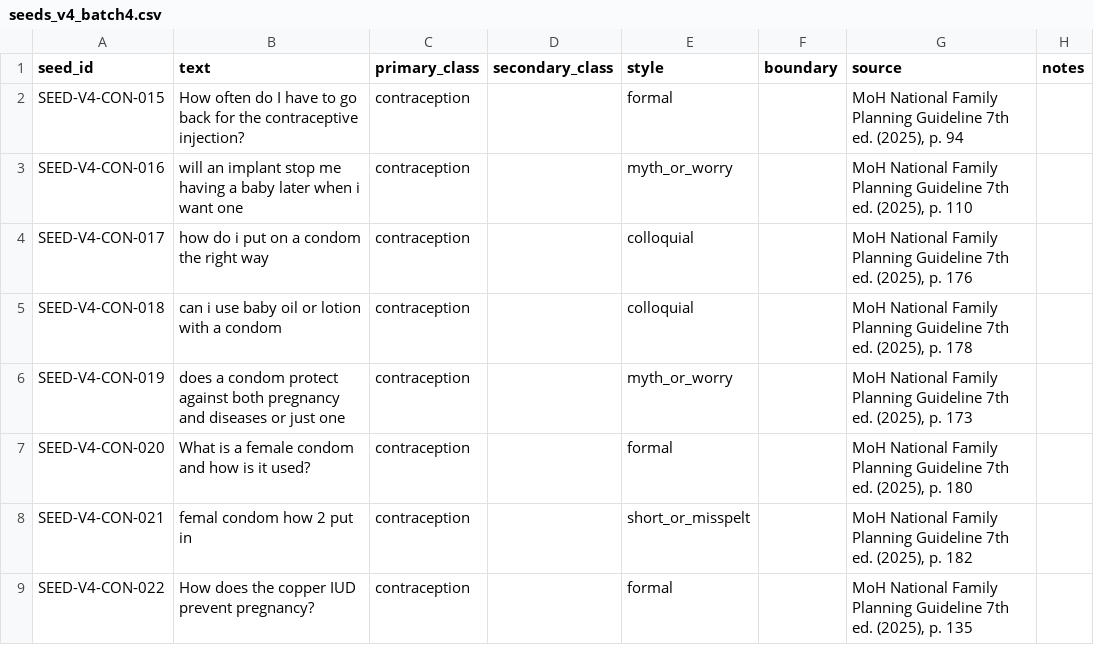
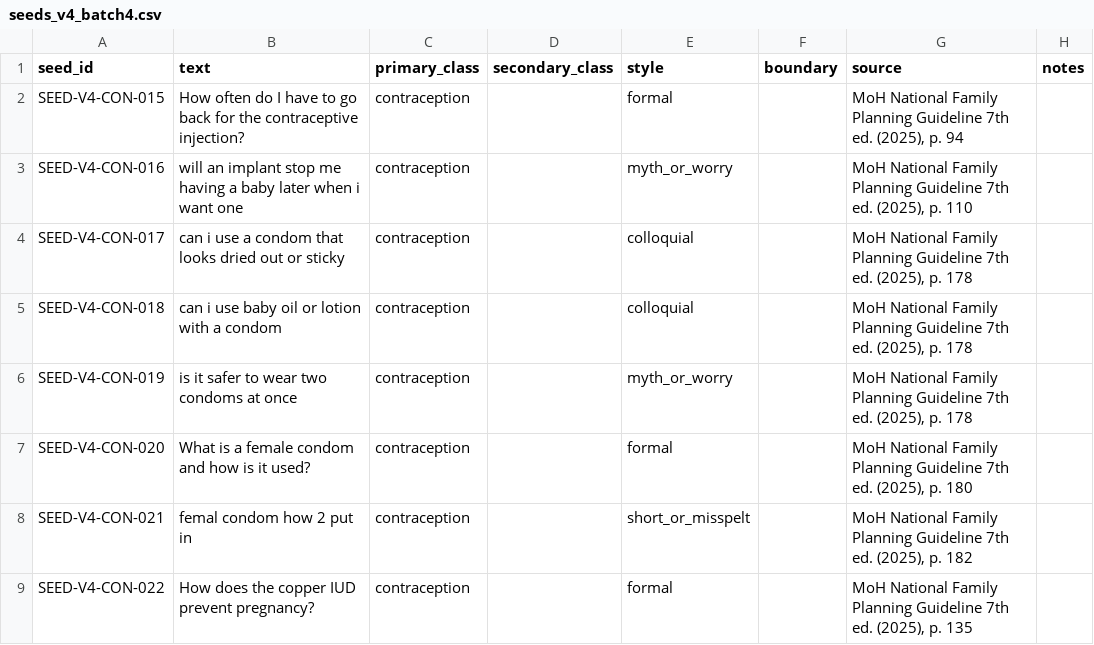
Before and after one commit to captainblissdev/safegirl, a CSV file: research/v4/seeds_v4_batch4.csv, drawn as a sheet; only a part is shown.

Commit message:
data(v4): reword two batch 4 seeds
SEED-V4-CON-017 and SEED-V4-CON-019 are reworded after the sealed
check; their text and source change, every other seed is unchanged.

The batch 4 check (--also batches 1, 2 and 3, no sealed set) and the
combined check for batches 1 to 4 are re-run: 0 failures. Both
outputs are identical to the committed ones, since neither seed
appears in them, so seeds_v4_batch4.check.txt and
seeds_v4_combined.check.txt are unchanged by this commit.

```diff
--- a/research/v4/seeds_v4_batch4.csv
+++ b/research/v4/seeds_v4_batch4.csv
@@ -3,5 +3,5 @@ SEED-V4-CON-015,How often do I have to go back for the contraceptive injection?,
 SEED-V4-CON-016,will an implant stop me having a baby later when i want one,contraception,,myth_or_worry,,"MoH National Family Planning Guideline 7th ed. (2025), p. 110",
-SEED-V4-CON-017,how do i put on a condom the right way,contraception,,colloquial,,"MoH National Family Planning Guideline 7th ed. (2025), p. 176",
+SEED-V4-CON-017,can i use a condom that looks dried out or sticky,contraception,,colloquial,,"MoH National Family Planning Guideline 7th ed. (2025), p. 178",
 SEED-V4-CON-018,can i use baby oil or lotion with a condom,contraception,,colloquial,,"MoH National Family Planning Guideline 7th ed. (2025), p. 178",
-SEED-V4-CON-019,does a condom protect against both pregnancy and diseases or just one,contraception,,myth_or_worry,,"MoH National Family Planning Guideline 7th ed. (2025), p. 173",
+SEED-V4-CON-019,is it safer to wear two condoms at once,contraception,,myth_or_worry,,"MoH National Family Planning Guideline 7th ed. (2025), p. 178",
 SEED-V4-CON-020,What is a female condom and how is it used?,contraception,,formal,,"MoH National Family Planning Guideline 7th ed. (2025), p. 180",
```
